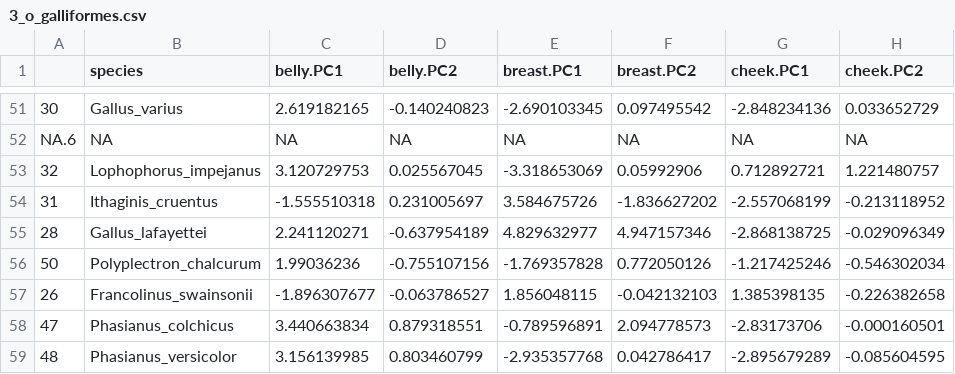
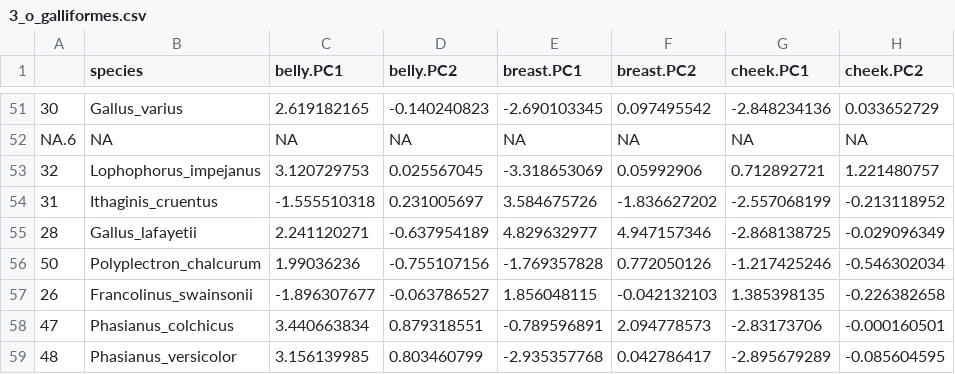
Before and after one commit to meganwatts15/weapons_and_ornaments, a CSV file: correct_names/3_o_galliformes.csv, drawn as a sheet; only a part is shown, gaps mark what is left out; the diff covers the shown part only; the diff names each change by its address in the sheet, - before the commit and + after, or states it on an @@ line.

```diff
--- a/correct_names/3_o_galliformes.csv
+++ b/correct_names/3_o_galliformes.csv
-B55 (species): Gallus_lafayettei
+B55 (species): Gallus_lafayetii
```
Also changed, not shown: 8 edited cells elsewhere in this file, correct_names/1_o_bat.csv, correct_names/1_w_carnivore.csv, 17 other files.
